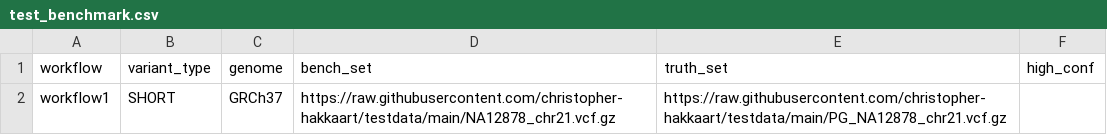
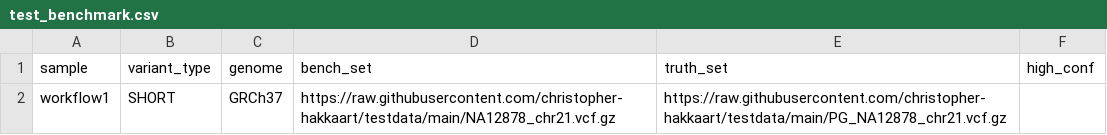
Before and after one commit to christopher-hakkaart/testdata, a CSV file: test_benchmark.csv, drawn as a sheet.

Commit message:
Update test_benchmark.csv
Revert while dev

```diff
--- a/test_benchmark.csv
+++ b/test_benchmark.csv
@@ -1,2 +1,2 @@
-workflow,variant_type,genome,bench_set,truth_set,high_conf
+sample,variant_type,genome,bench_set,truth_set,high_conf
 workflow1,SHORT,GRCh37,https://raw.githubusercontent.com/christopher-hakkaart/testdata/main/NA12878_chr21.vcf.gz,https://raw.githubusercontent.com/christopher-hakkaart/testdata/main/PG_NA12878_chr21.vcf.gz,
```
